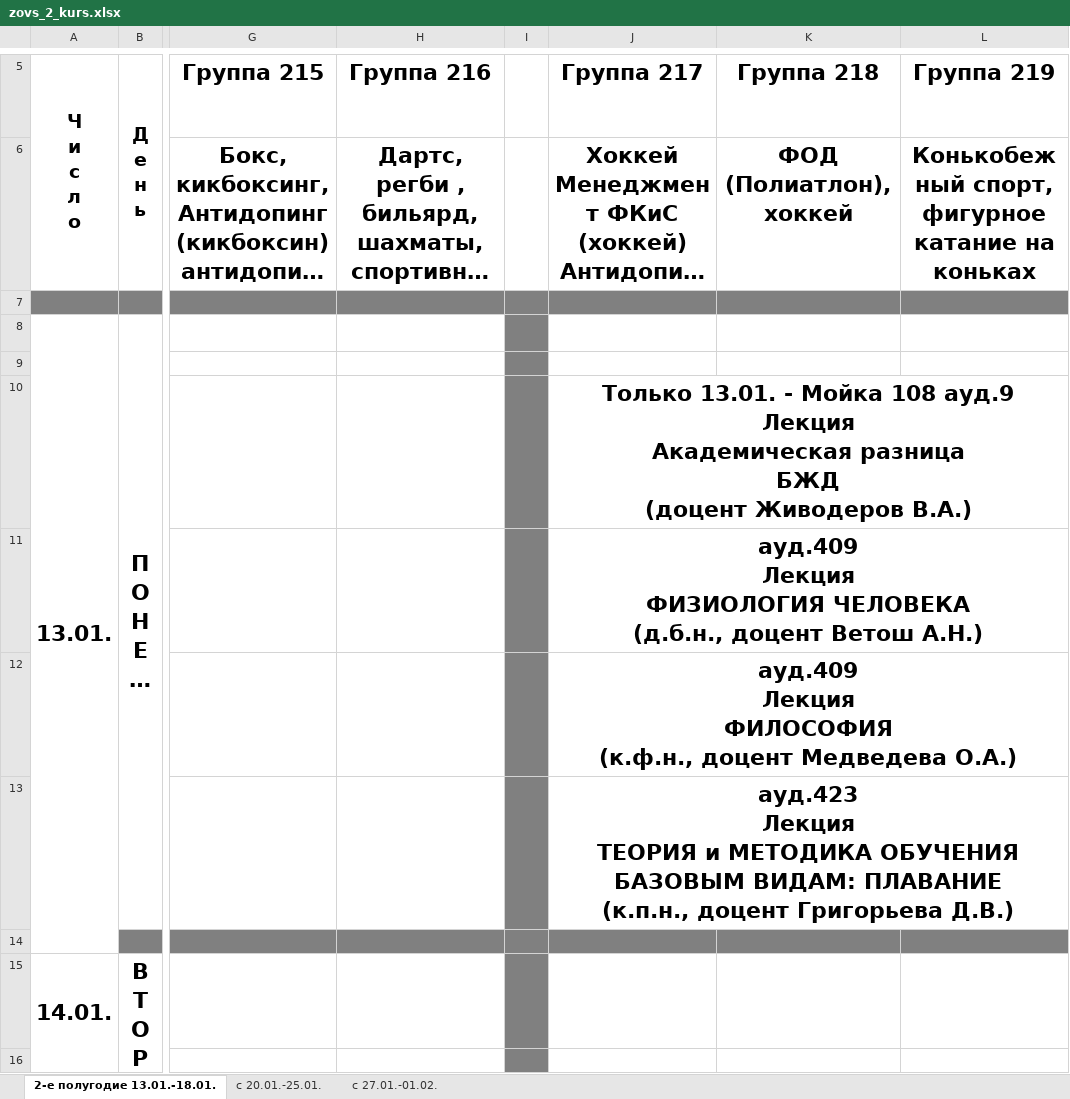
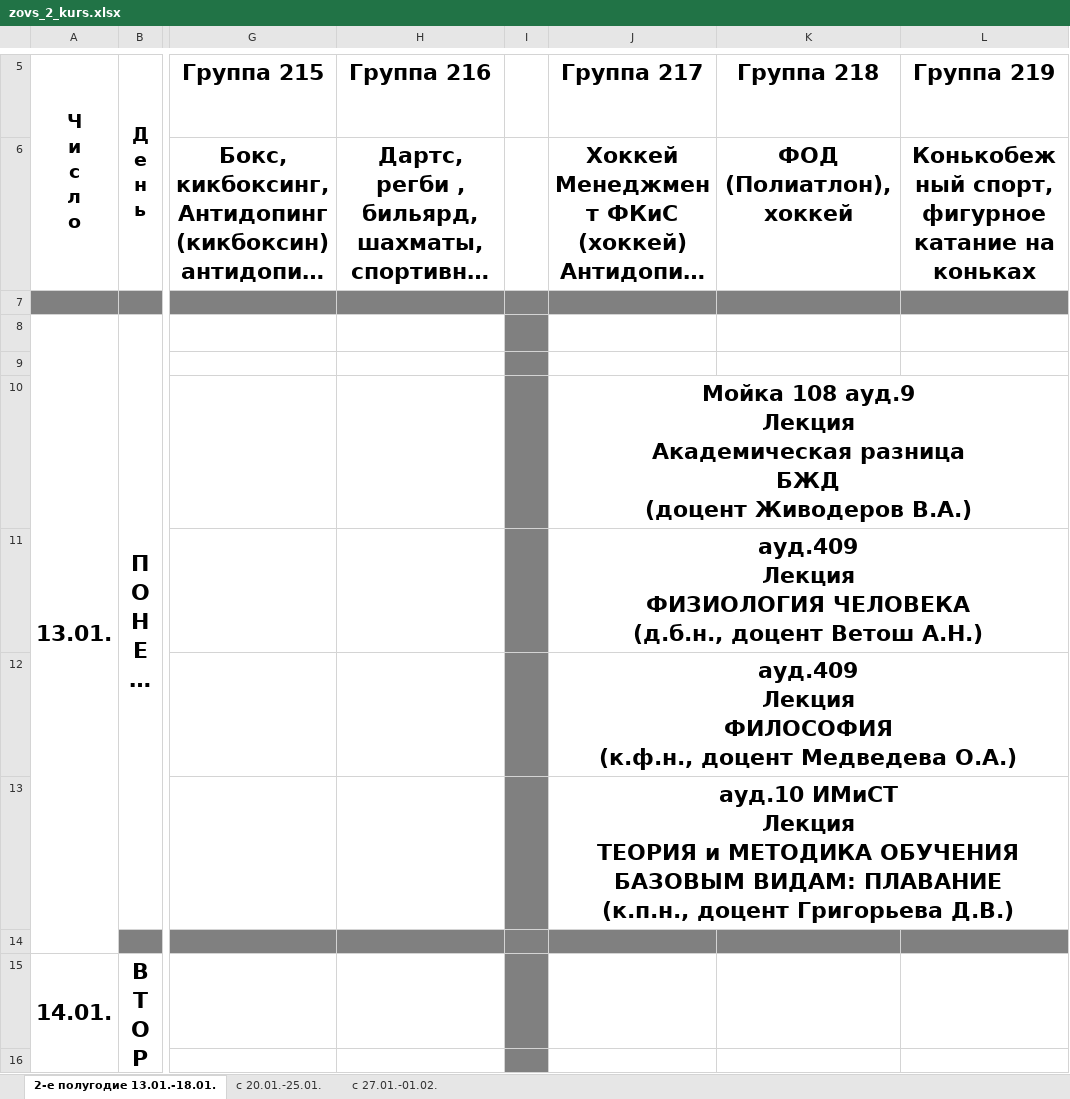
Before and after one commit to Ganzeroar/lesgaft_telebot, an Excel workbook: time_tables/full_time_undergraduate/zovs_2_kurs.xlsx, sheet 2-е полугодие 13.01.-18.01., drawn as a sheet; only a part is shown, gaps mark what is left out; long unchanged cells end in …; values as stored, in another font and other column widths than the file's, no borders; ↵ is a line break in a cell; the diff covers the shown part only; the diff names each change by its address in the sheet, - before the commit and + after, or states it on an @@ line.

```diff
--- a/time_tables/full_time_undergraduate/zovs_2_kurs.xlsx (sheet 2-е полугодие 13.01.-18.01.)
+++ b/time_tables/full_time_undergraduate/zovs_2_kurs.xlsx (sheet 2-е полугодие 13.01.-18.01.)
-J10 (Группа 217): Только 13.01. - Мойка 108…
+J10 (Группа 217): Мойка 108…
-J13 (Группа 217): ауд.423 ↵ Лекция ↵ ТЕОРИЯ…
+J13 (Группа 217): ауд.10 ИМиСТ ↵ Лекция ↵ ТЕОРИЯ…
```
Also changed, not shown: 5 edited cells elsewhere in this sheet, sheet с 20.01.-25.01., sheet с 27.01.-01.02., time_tables/full_time_undergraduate/lovs_1_kurs.xlsx, time_tables/full_time_undergraduate/lovs_2_kurs.xlsx, 19 other files.
